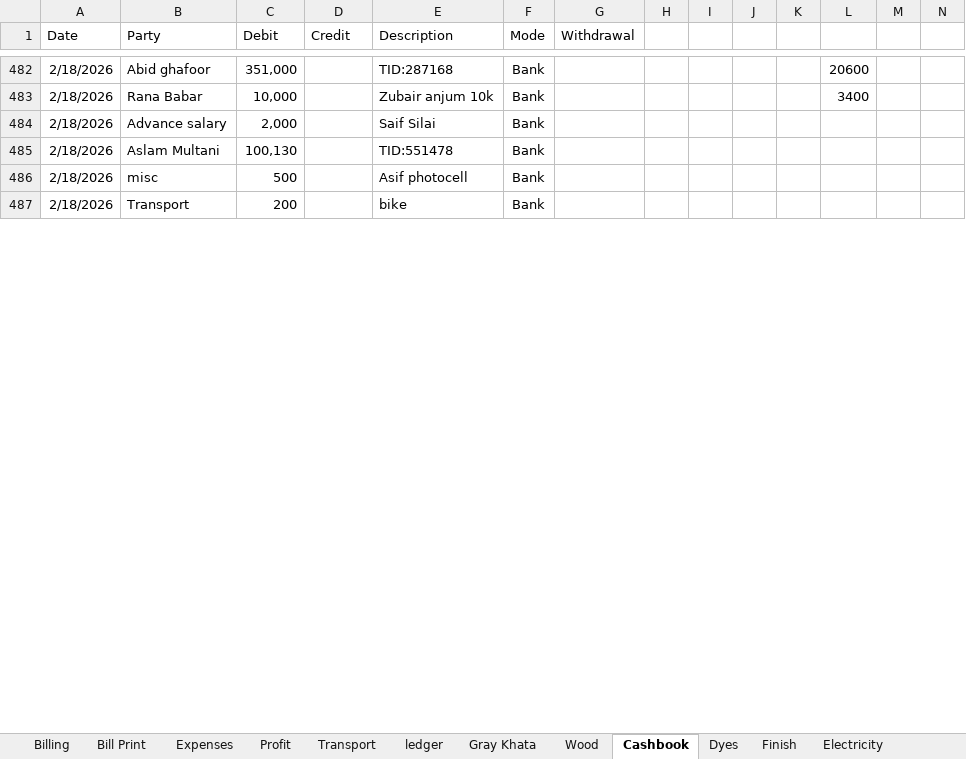
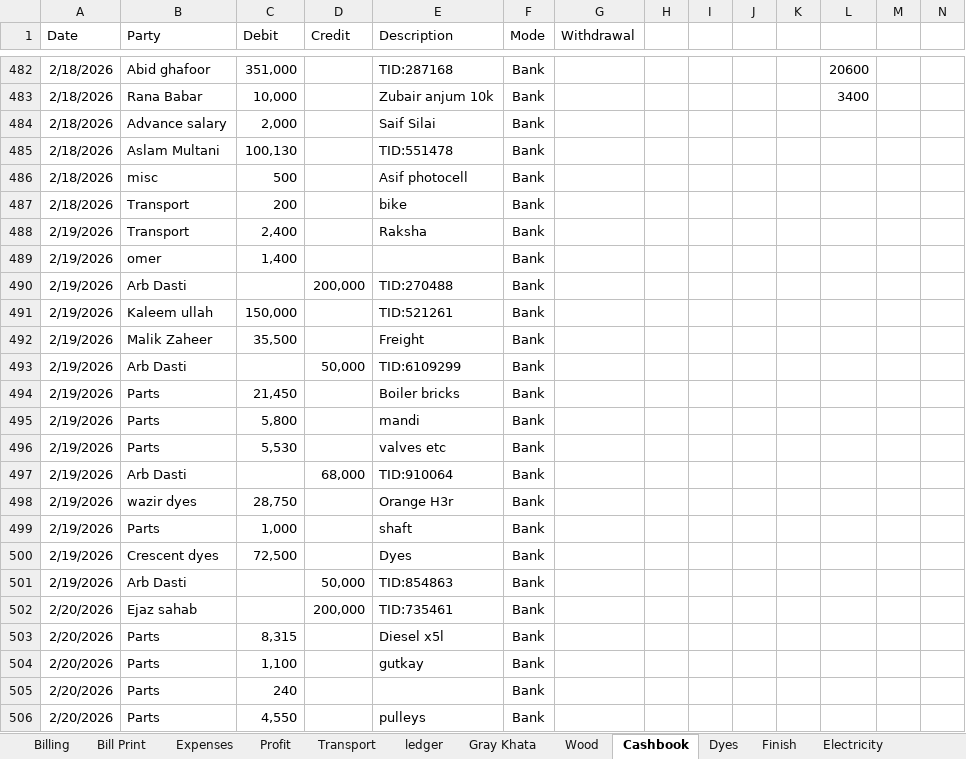
Before and after one commit to omerrazzaq4/AlHamd_Jan, an Excel workbook: Factory_Khata_January.xlsx, sheet Cashbook, drawn as a sheet; only a part is shown, gaps mark what is left out; values as stored, in another font and other column widths than the file's, no borders; charts and pictures and table styles not drawn; rows hold the shown columns only; the diff covers the shown part only; the diff names each change by its address in the sheet, - before the commit and + after, or states it on an @@ line.

Commit message:
Add files via upload

```diff
--- a/Factory_Khata_January.xlsx (sheet Cashbook)
+++ b/Factory_Khata_January.xlsx (sheet Cashbook)
+row 488: 2/19/2026 | Transport | 2,400 |  | Raksha | Bank
+row 489: 2/19/2026 | omer | 1,400 |  |  | Bank
+row 490: 2/19/2026 | Arb Dasti |  | 200,000 | TID:270488 | Bank
+row 491: 2/19/2026 | Kaleem ullah | 150,000 |  | TID:521261 | Bank
+row 492: 2/19/2026 | Malik Zaheer | 35,500 |  | Freight | Bank
+row 493: 2/19/2026 | Arb Dasti |  | 50,000 | TID:6109299 | Bank
+row 494: 2/19/2026 | Parts | 21,450 |  | Boiler bricks | Bank
+row 495: 2/19/2026 | Parts | 5,800 |  | mandi | Bank
+row 496: 2/19/2026 | Parts | 5,530 |  | valves etc | Bank
+row 497: 2/19/2026 | Arb Dasti |  | 68,000 | TID:910064 | Bank
+row 498: 2/19/2026 | wazir dyes | 28,750 |  | Orange H3r | Bank
+row 499: 2/19/2026 | Parts | 1,000 |  | shaft | Bank
+row 500: 2/19/2026 | Crescent dyes | 72,500 |  | Dyes | Bank
+row 501: 2/19/2026 | Arb Dasti |  | 50,000 | TID:854863 | Bank
+row 502: 2/20/2026 | Ejaz sahab |  | 200,000 | TID:735461 | Bank
+row 503: 2/20/2026 | Parts | 8,315 |  | Diesel x5l | Bank
+row 504: 2/20/2026 | Parts | 1,100 |  | gutkay | Bank
+row 505: 2/20/2026 | Parts | 240 |  |  | Bank
+row 506: 2/20/2026 | Parts | 4,550 |  | pulleys | Bank
```
Also changed, not shown: 21 added rows, 1 removed row and 79 edited cells elsewhere in this sheet, sheet Wood, sheet ledger, sheet Dyes, sheet Billing, sheet pivot, sheet Finish, 5 more sheets, formulas that keep their value.
